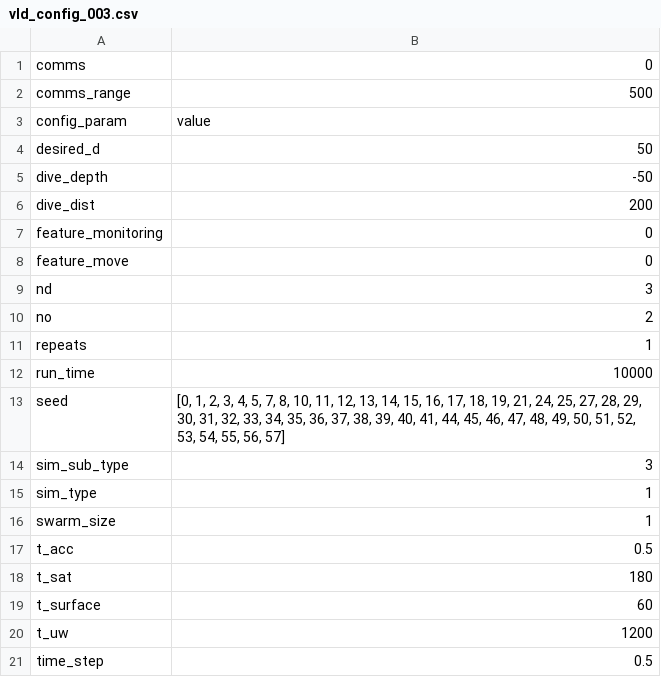
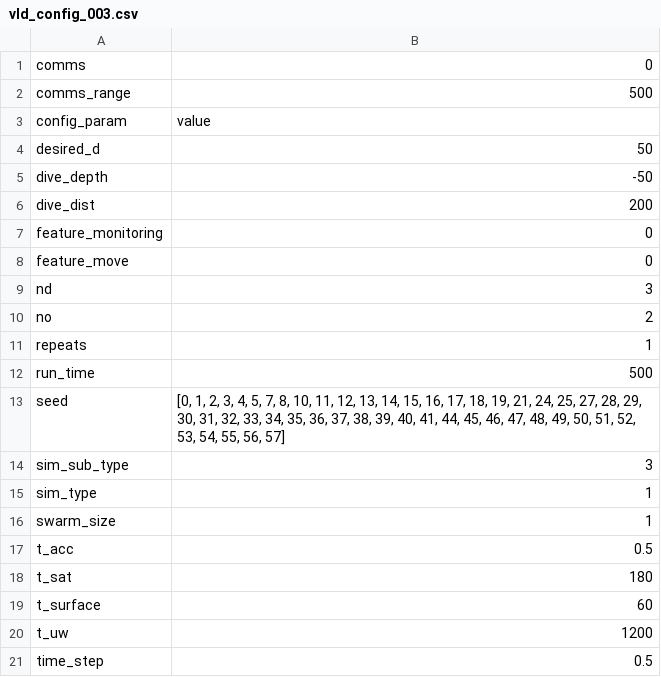
Before and after one commit to tslowndes/AUV, a CSV file: validation/vld_config_003.csv, drawn as a sheet.

```diff
--- a/validation/vld_config_003.csv
+++ b/validation/vld_config_003.csv
@@ -11,3 +11,3 @@ no,2
 repeats,1
-run_time,10000
+run_time,500
 seed,"[0, 1, 2, 3, 4, 5, 7, 8, 10, 11, 12, 13, 14, 15, 16, 17, 18, 19, 21, 24, 25, 27, 28, 29, 30, 31, 32, 33, 34, 35, 36, 37, 38, 39, 40, 41, 44, 45, 46, 47, 48, 49, 50, 51, 52, 53, 54, 55, 56, 57]"
```
Also changed, not shown: validation/vld_vel.csv, 7 other files.
